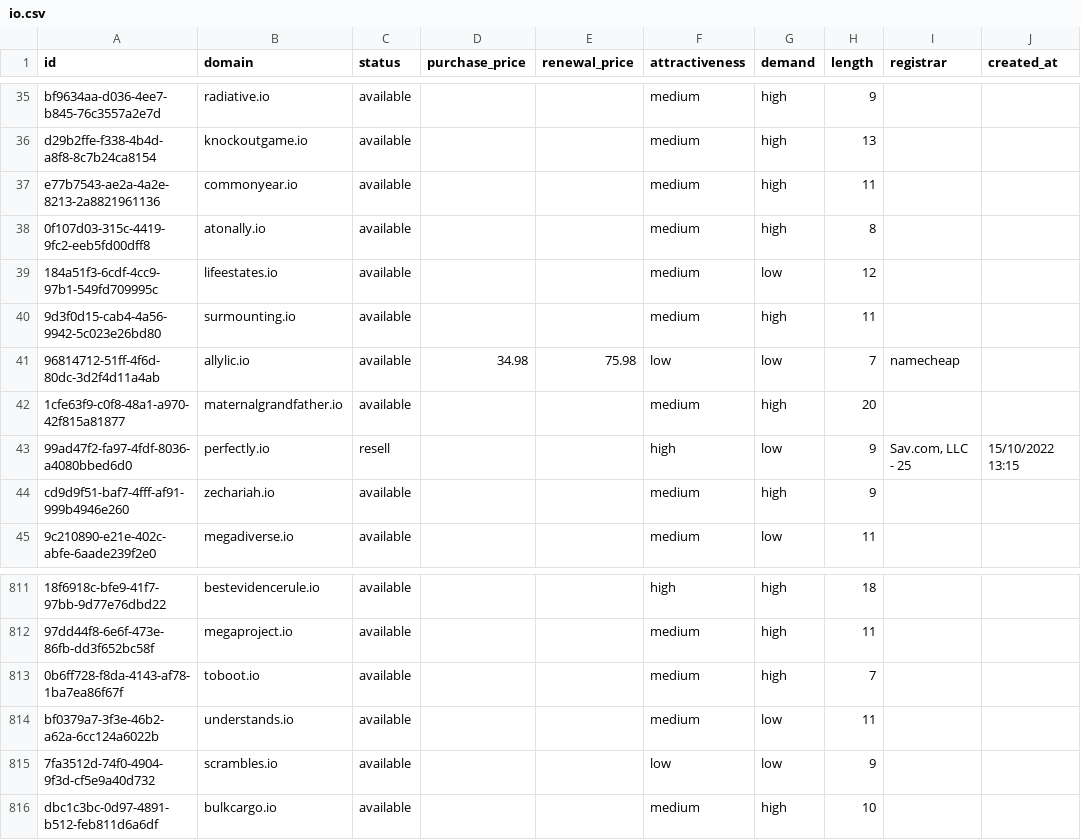
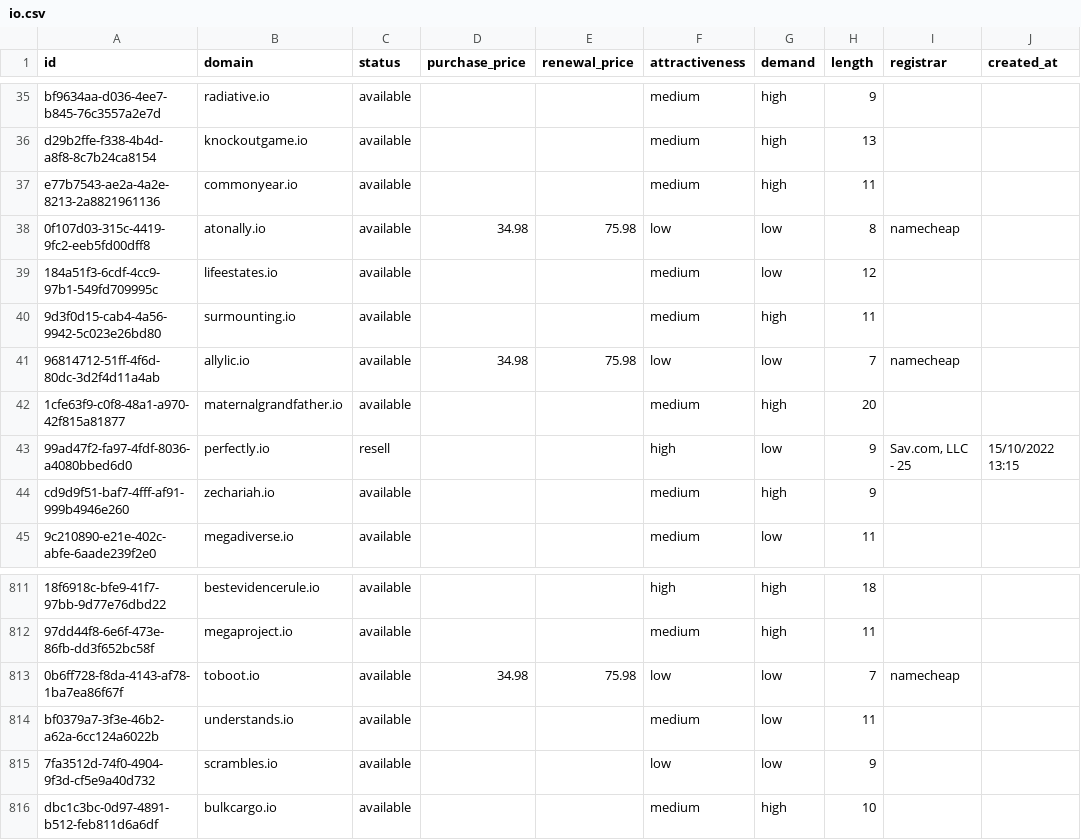
Before and after one commit to UniqueDomains/io-oneword-domains, a CSV file: io.csv, drawn as a sheet; only a part is shown, gaps mark what is left out; the diff names each change by its address in the sheet, - before the commit and + after, or states it on an @@ line.

Commit message:
Domains update

```diff
--- a/io.csv
+++ b/io.csv
-D38 (purchase_price): (empty)
+D38 (purchase_price): 34.98
-E38 (renewal_price): (empty)
+E38 (renewal_price): 75.98
-F38 (attractiveness): medium
+F38 (attractiveness): low
-G38 (demand): high
+G38 (demand): low
-I38 (registrar): (empty)
+I38 (registrar): namecheap
-D813 (purchase_price): (empty)
+D813 (purchase_price): 34.98
-E813 (renewal_price): (empty)
+E813 (renewal_price): 75.98
-F813 (attractiveness): medium
+F813 (attractiveness): low
-G813 (demand): high
+G813 (demand): low
-I813 (registrar): (empty)
+I813 (registrar): namecheap
```
Also changed, not shown: 4 other files.
